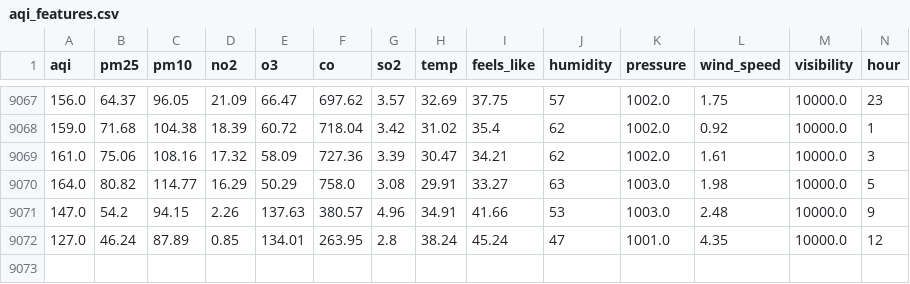
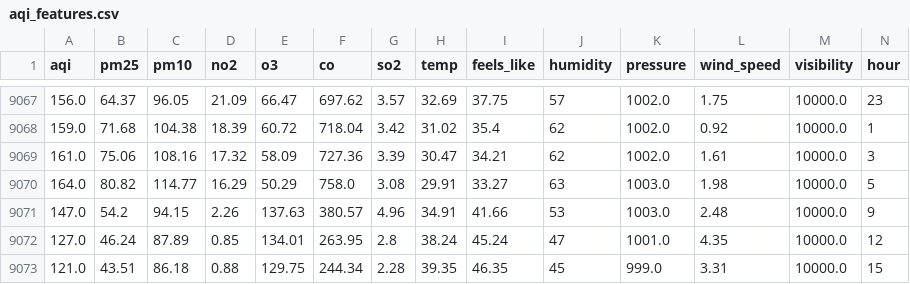
Before and after one commit to FaiqaRashid99/pearls-aqi-predictor, a CSV file: feature_store/aqi_features.csv, drawn as a sheet; only a part is shown, gaps mark what is left out; rows hold the shown columns only; the diff names each change by its address in the sheet, - before the commit and + after, or states it on an @@ line.

```diff
--- a/feature_store/aqi_features.csv
+++ b/feature_store/aqi_features.csv
+row 9073: 121.0 | 43.51 | 86.18 | 0.88 | 129.75 | 244.34 | 2.28 | 39.35 | 46.35 | 45 | 999.0 | 3.31 | 10000.0 | 15
```
